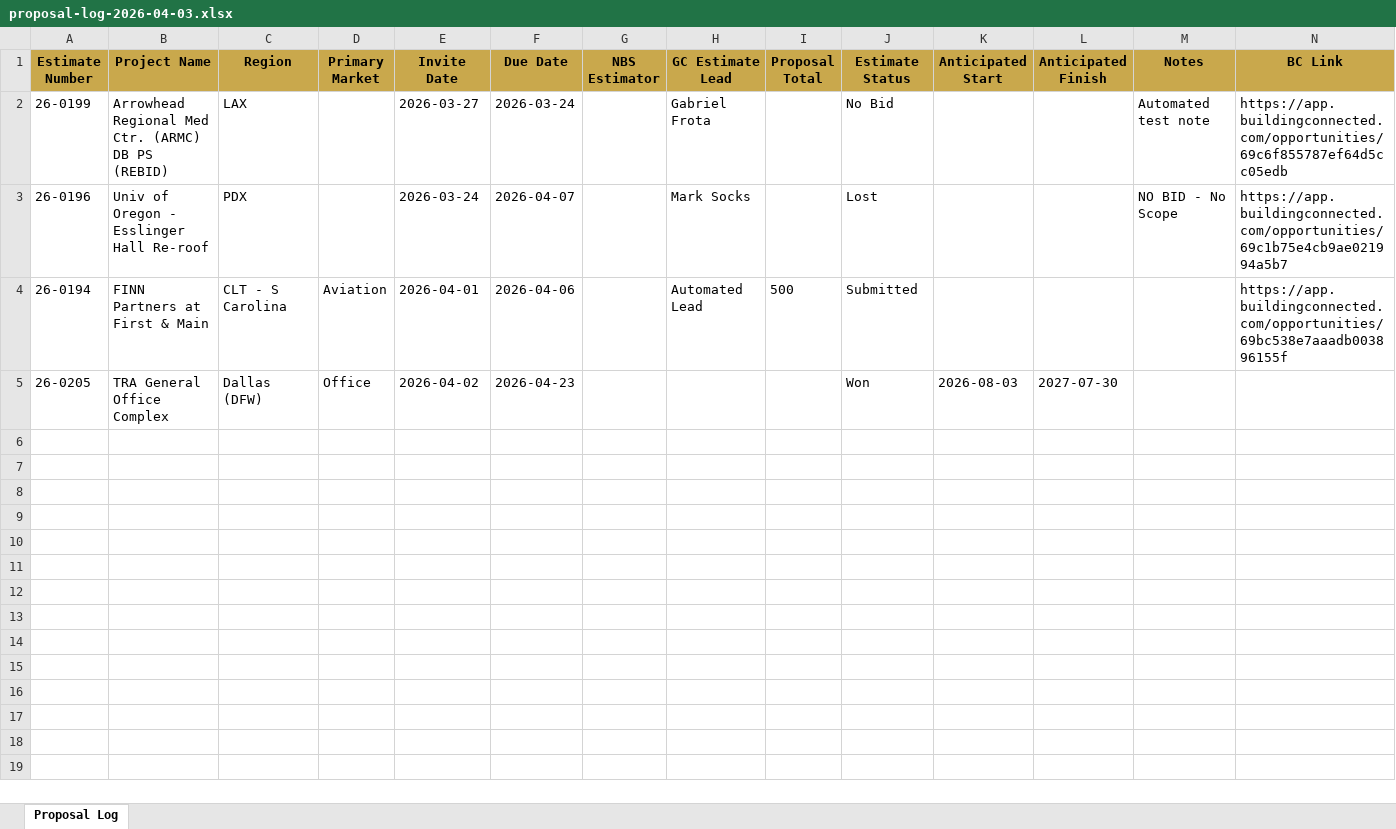
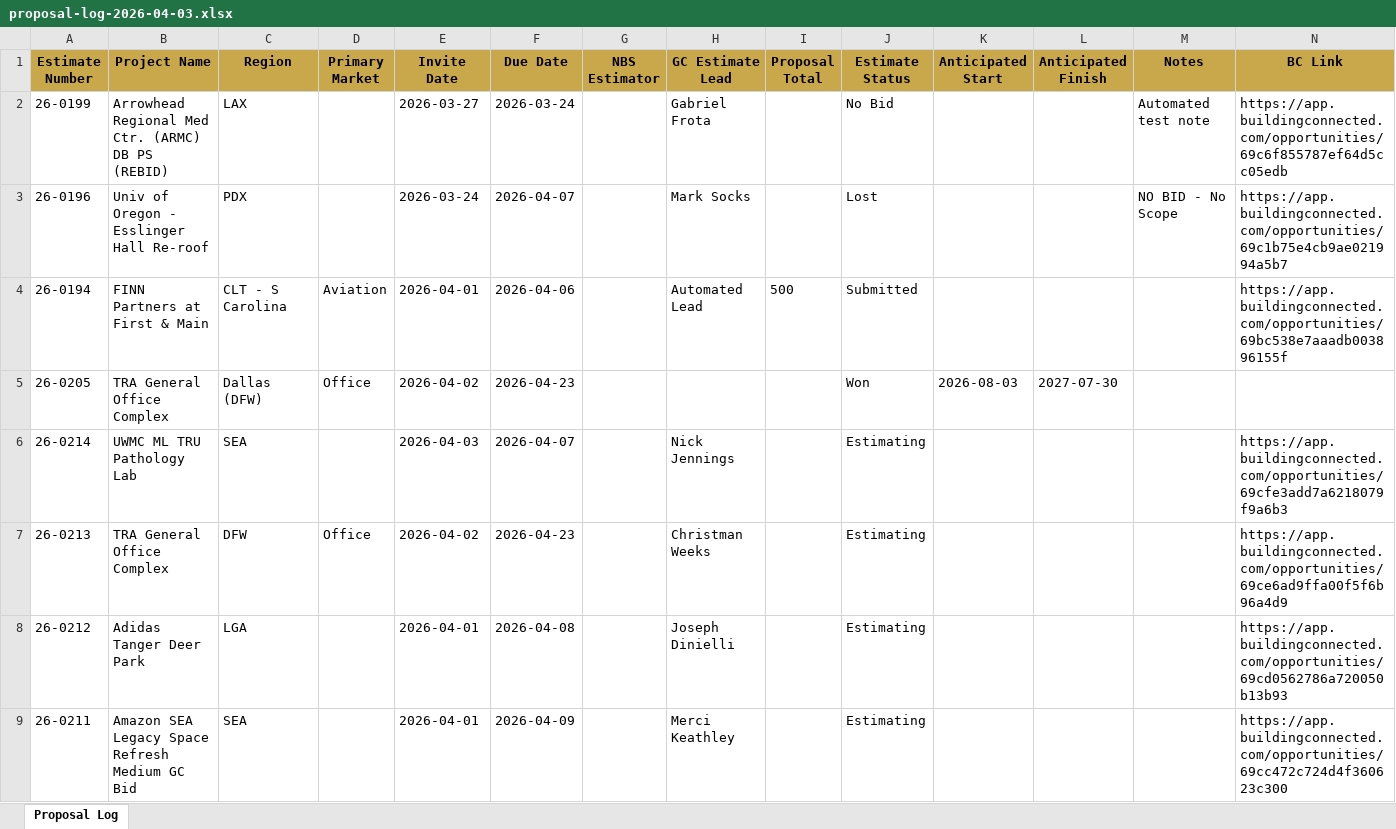
Before and after one commit to iKiGAiEngine/AiPM-Tool-Belt, an Excel workbook: backups/proposal-log-2026-04-03.xlsx, sheet Proposal Log, drawn as a sheet; only a part is shown; values as stored, in another font and other column widths than the file's, no borders; the diff covers the shown part only; the diff names each change by its address in the sheet, - before the commit and + after, or states it on an @@ line.

```diff
--- a/backups/proposal-log-2026-04-03.xlsx (sheet Proposal Log)
+++ b/backups/proposal-log-2026-04-03.xlsx (sheet Proposal Log)
+row 6: 26-0214 | UWMC ML TRU Pathology Lab | SEA |  | 2026-04-03 | 2026-04-07 |  | Nick Jennings |  | Estimating |  |  |  | https://app.buildingconnected.com/opportunities/69cfe3add7a6218079f9a6b3
+row 7: 26-0213 | TRA General Office Complex | DFW | Office | 2026-04-02 | 2026-04-23 |  | Christman Weeks |  | Estimating |  |  |  | https://app.buildingconnected.com/opportunities/69ce6ad9ffa00f5f6b96a4d9
+row 8: 26-0212 | Adidas Tanger Deer Park | LGA |  | 2026-04-01 | 2026-04-08 |  | Joseph Dinielli |  | Estimating |  |  |  | https://app.buildingconnected.com/opportunities/69cd0562786a720050b13b93
+row 9: 26-0211 | Amazon SEA Legacy Space Refresh Medium GC Bid | SEA |  | 2026-04-01 | 2026-04-09 |  | Merci Keathley |  | Estimating |  |  |  | https://app.buildingconnected.com/opportunities/69cc472c724d4f360623c300
```
Also changed, not shown: 4 added rows elsewhere in this sheet, 34 other files.
